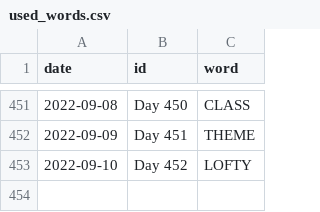
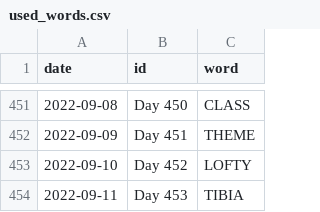
Before and after one commit to JacobLeeBrown/HackerRanks_Python, a CSV file: hackerranks/wordle/used_words.csv, drawn as a sheet; only a part is shown, gaps mark what is left out; the diff names each change by its address in the sheet, - before the commit and + after, or states it on an @@ line.

Commit message:
Another day, another Wordle

```diff
--- a/hackerranks/wordle/used_words.csv
+++ b/hackerranks/wordle/used_words.csv
+row 454: 2022-09-11 | Day 453 | TIBIA
```
Also changed, not shown: 2 other files.
